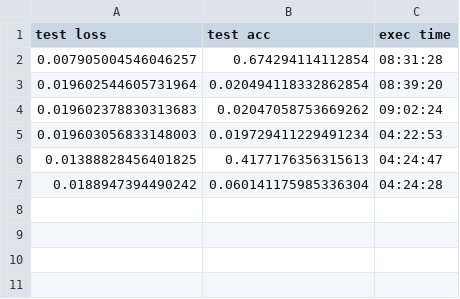
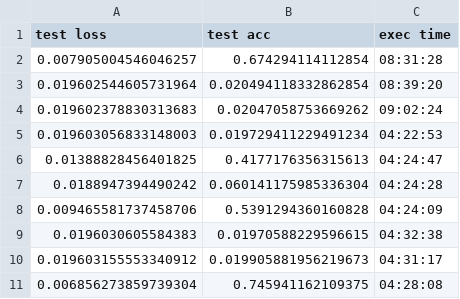
Before and after one commit to sfortz/VaryMinion, a CSV file: results/csv_metrics/claroline-dis_50.csv_metrics_GRU_nb_unit_30_training_set_size_0.66_nb_epochs_20_batch_size_128_GPU_tensorflow_mse_sigmoid_multi.csv, drawn as a sheet.

Commit message:
Update results (CSV, tex, pdf)

```diff
--- a/results/csv_metrics/claroline-dis_50.csv_metrics_GRU_nb_unit_30_training_set_size_0.66_nb_epochs_20_batch_size_128_GPU_tensorflow_mse_sigmoid_multi.csv
+++ b/results/csv_metrics/claroline-dis_50.csv_metrics_GRU_nb_unit_30_training_set_size_0.66_nb_epochs_20_batch_size_128_GPU_tensorflow_mse_sigmoid_multi.csv
@@ -13 +13,9 @@ test loss,test acc,exec time
 "
+0.009465581737458706, 0.5391294360160828," 04:24:09
+"
+0.0196030605584383, 0.01970588229596615," 04:32:38
+"
+0.019603155553340912, 0.019905881956219673," 04:31:17
+"
+0.006856273859739304, 0.745941162109375," 04:28:08
+"
```
Also changed, not shown: results/csv_metrics/claroline-rand_50.csv_metrics_LSTM_nb_unit_30_training_set_size_0.66_nb_epochs_20_batch_size_128_GPU_tensorflow_manhattan_tanh_multi.csv, 11 other files.
